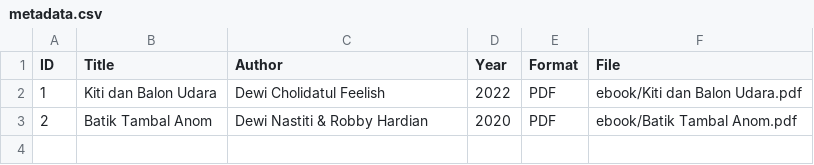
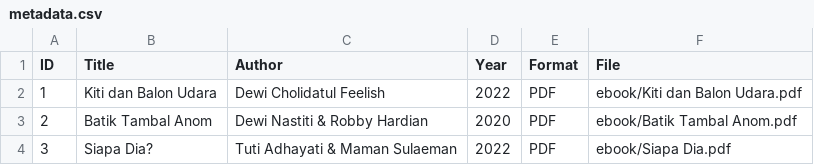
Before and after one commit to nurus5/digitallibrary, a CSV file: metadata/metadata.csv, drawn as a sheet; the diff names each change by its address in the sheet, - before the commit and + after, or states it on an @@ line.

Commit message:
Update metadata.csv

```diff
--- a/metadata/metadata.csv
+++ b/metadata/metadata.csv
+row 4: 3 | Siapa Dia? | Tuti Adhayati & Maman Sulaeman | 2022 | PDF | ebook/Siapa Dia.pdf
```
